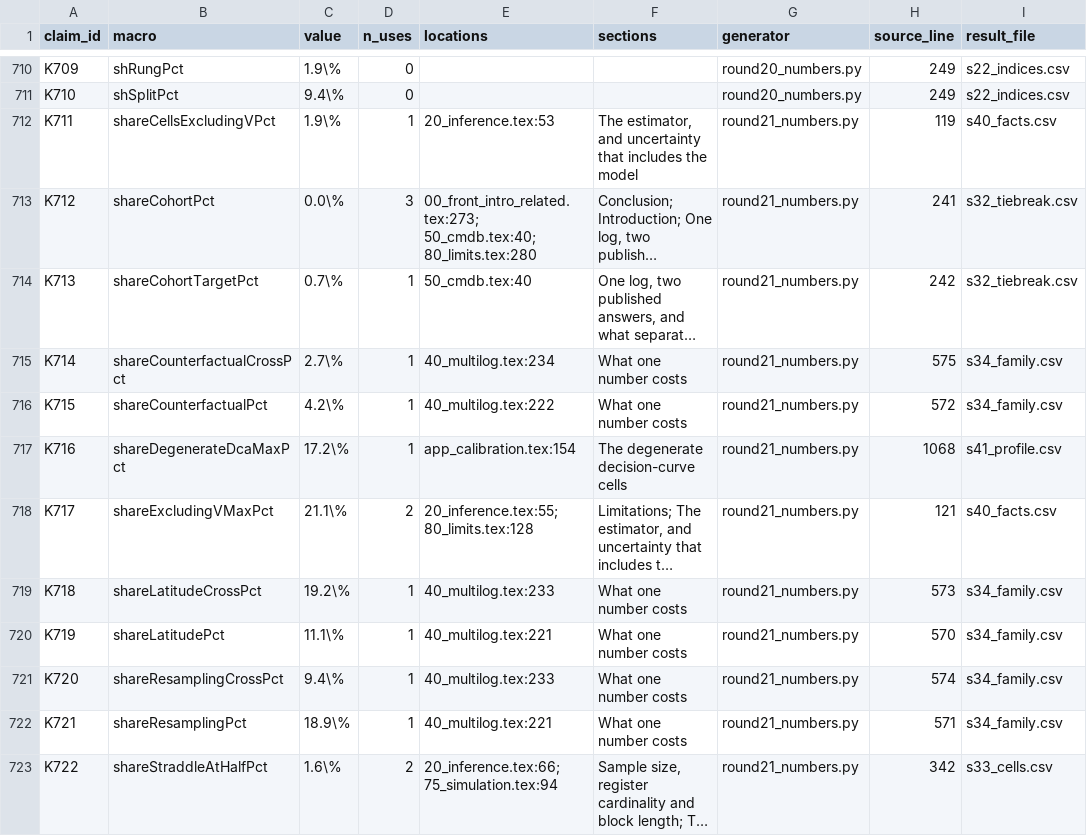
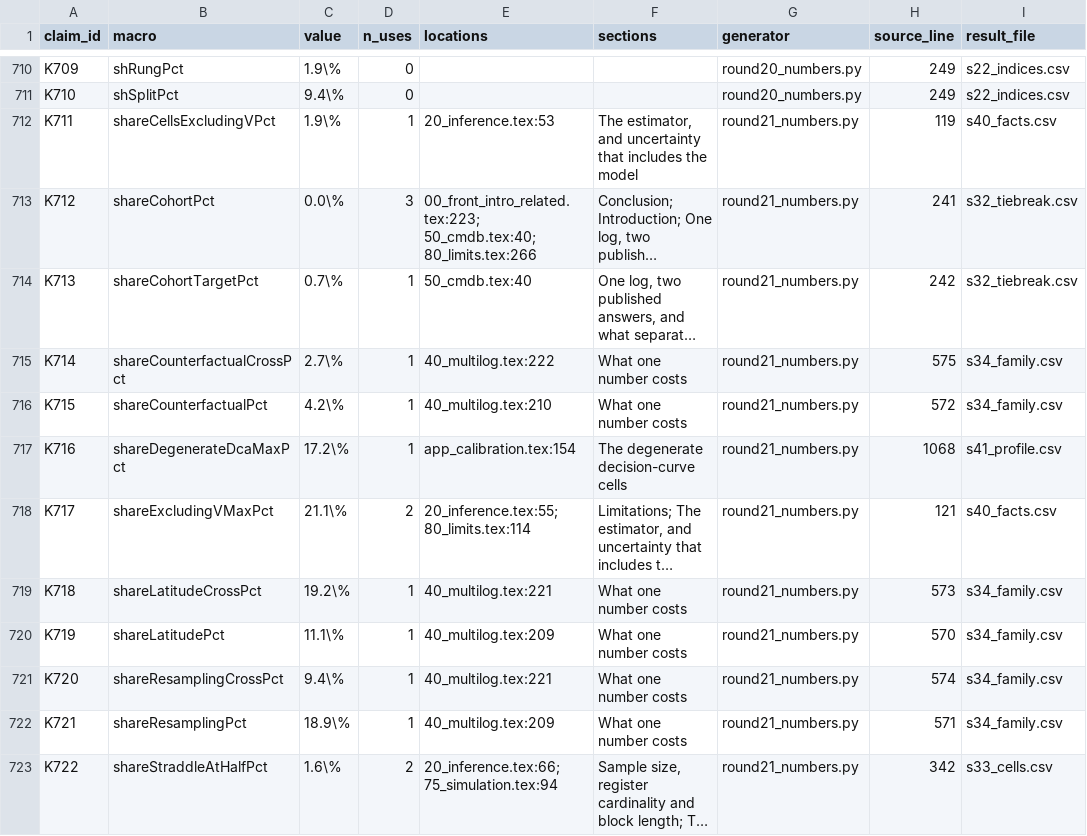
Before and after one commit to sudhirdixit1/cmdb-routing-queue-baseline, a CSV file: results/claim_registry.csv, drawn as a sheet; only a part is shown, gaps mark what is left out; long unchanged cells end in …; the diff covers the shown part only; the diff names each change by its address in the sheet, - before the commit and + after, or states it on an @@ line.

```diff
--- a/results/claim_registry.csv
+++ b/results/claim_registry.csv
-E713 (locations): 00_front_intro_related.tex:273; 50_cmdb.tex:40; 80_limits.tex:280
+E713 (locations): 00_front_intro_related.tex:223; 50_cmdb.tex:40; 80_limits.tex:266
-E715 (locations): 40_multilog.tex:234
+E715 (locations): 40_multilog.tex:222
-E716 (locations): 40_multilog.tex:222
+E716 (locations): 40_multilog.tex:210
-E718 (locations): 20_inference.tex:55; 80_limits.tex:128
+E718 (locations): 20_inference.tex:55; 80_limits.tex:114
-E719 (locations): 40_multilog.tex:233
+E719 (locations): 40_multilog.tex:221
-E720 (locations): 40_multilog.tex:221
+E720 (locations): 40_multilog.tex:209
-E721 (locations): 40_multilog.tex:233
+E721 (locations): 40_multilog.tex:221
-E722 (locations): 40_multilog.tex:221
+E722 (locations): 40_multilog.tex:209
```
Also changed, not shown: 134 edited cells elsewhere in this file, results/section_words.csv, 11 other files.
